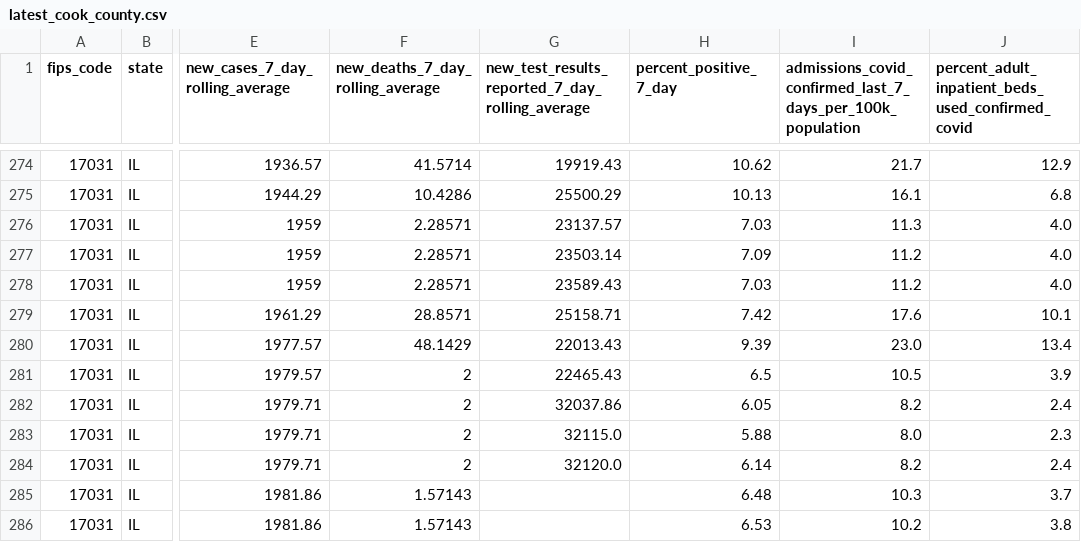
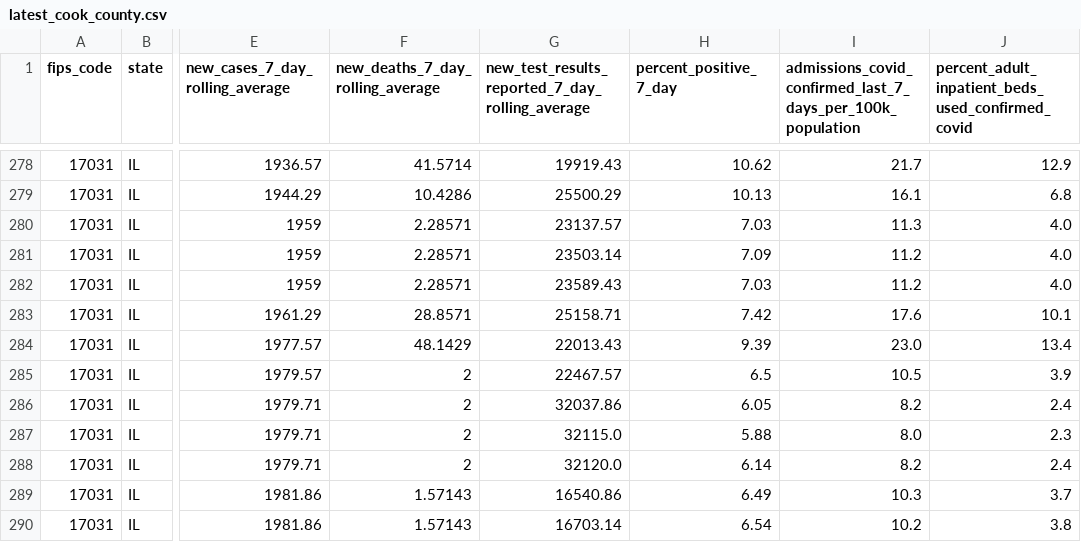
Before and after one commit to nofurtherinformation/py-workflow, a CSV file: csv/latest_cook_county.csv, drawn as a sheet; only a part is shown, gaps mark what is left out; addresses are those after the commit; the diff covers the shown part only; the diff names each change by its address in the sheet, - before the commit and + after, or states it on an @@ line.

```diff
--- a/csv/latest_cook_county.csv
+++ b/csv/latest_cook_county.csv
-G285: 22465.43
+G285: 22467.57
-G289: (empty)
+G289: 16540.86
-H289 (percent_positive_7_day): 6.48
+H289 (percent_positive_7_day): 6.49
-G290: (empty)
+G290: 16703.14
-H290 (percent_positive_7_day): 6.53
+H290 (percent_positive_7_day): 6.54
```
Also changed, not shown: 4 added rows and 14 edited cells elsewhere in this file.
